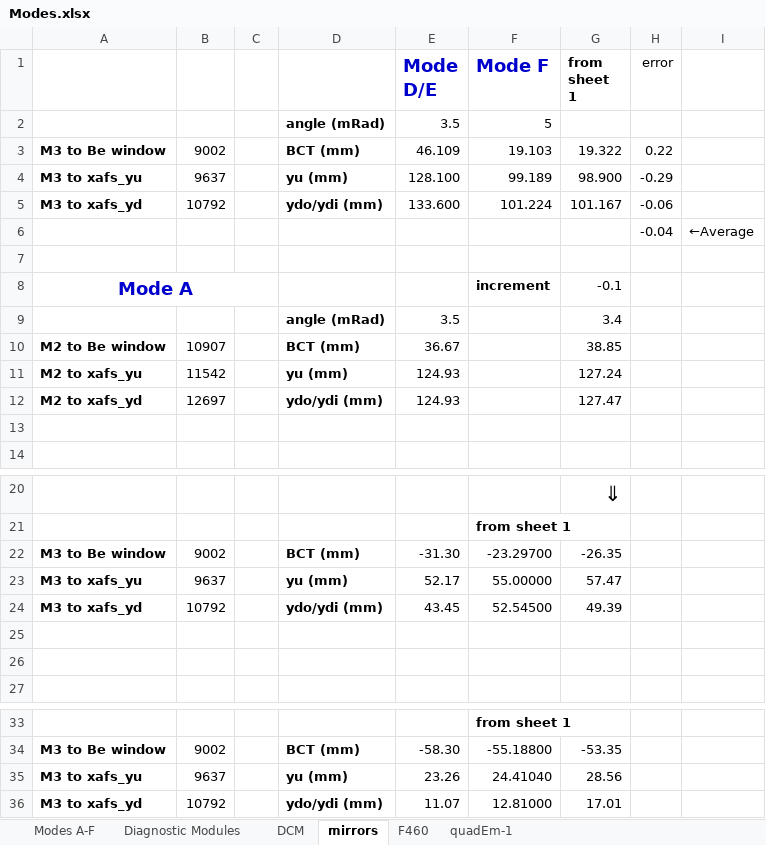
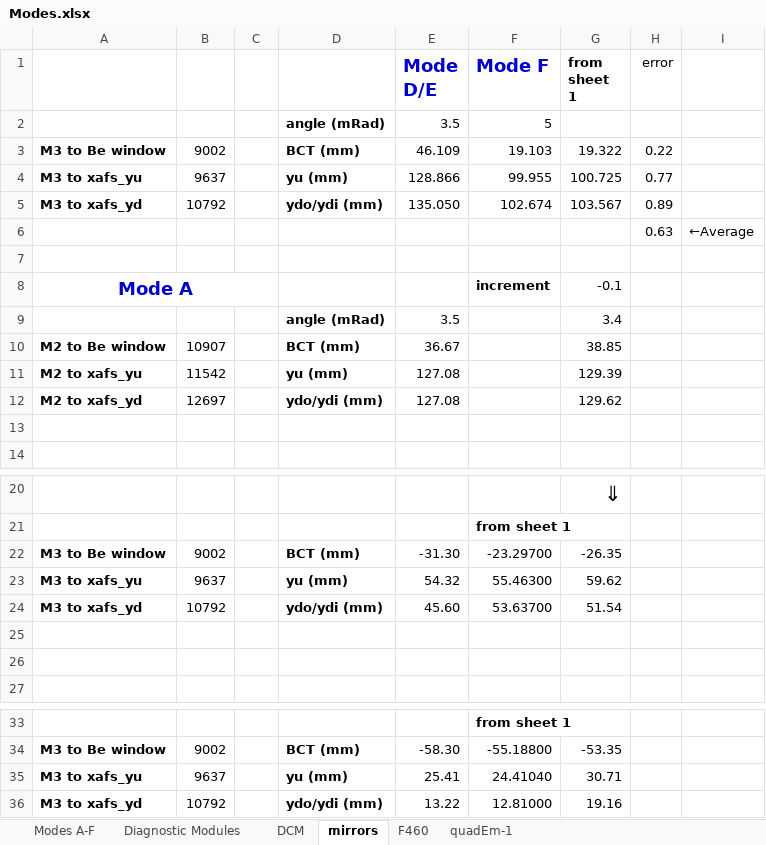
Before and after one commit to NSLS-II-BMM/profile_collection, an Excel workbook: startup/lookup_table/Modes.xlsx, sheet mirrors, drawn as a sheet; only a part is shown, gaps mark what is left out; values as stored, in another font and other column widths than the file's, no borders; the diff names each change by its address in the sheet, - before the commit and + after, or states it on an @@ line.

Commit message:
better delivery of focused beam, much closer in different modes
also:
+ fixed a bug writing resonant refl. XDI files
+ quick_change alternative to change_edge
+ added no_slits argument to change_edge
+ add a retry loop to ga pitch scan analysis step
+ add some sleeps to ga auto_align so analysis can be seen briefly
+ add hcenter special linescan type
+ use ROI and ROISTATS in pilatus
+ hint pilatus signals sensibly
+ post and pin introduction to slack convo channel
+ begin work on resonant reflectivity automation
+ experimental measure_multiple_rois
+ chat method in bmmbot

```diff
--- a/startup/lookup_table/Modes.xlsx (sheet mirrors)
+++ b/startup/lookup_table/Modes.xlsx (sheet mirrors)
-E4 (Mode D/E): 128.100
+E4 (Mode D/E): 128.866
-F4 (Mode F): 99.189
+F4 (Mode F): 99.955
-G4 (from sheet 1): 98.900
+G4 (from sheet 1): 100.725
-H4 (error): -0.29
+H4 (error): 0.77
-E5 (Mode D/E): 133.600
+E5 (Mode D/E): 135.050
-F5 (Mode F): 101.224
+F5 (Mode F): 102.674
-G5 (from sheet 1): 101.167
+G5 (from sheet 1): 103.567
-H5 (error): -0.06
+H5 (error): 0.89
-H6 (error): -0.04
+H6 (error): 0.63
-E11:E12 (Mode D/E): 124.93
+E11:E12 (Mode D/E): 127.08
-G11 (from sheet 1): 127.24
+G11 (from sheet 1): 129.39
-G12 (from sheet 1): 127.47
+G12 (from sheet 1): 129.62
-E23 (Mode D/E): 52.17
+E23 (Mode D/E): 54.32
-F23 (Mode F): 55.00000
+F23 (Mode F): 55.46300
-G23 (from sheet 1): 57.47
+G23 (from sheet 1): 59.62
-E24 (Mode D/E): 43.45
+E24 (Mode D/E): 45.60
-F24 (Mode F): 52.54500
+F24 (Mode F): 53.63700
-G24 (from sheet 1): 49.39
+G24 (from sheet 1): 51.54
-E35 (Mode D/E): 23.26
+E35 (Mode D/E): 25.41
-G35 (from sheet 1): 28.56
+G35 (from sheet 1): 30.71
-E36 (Mode D/E): 11.07
+E36 (Mode D/E): 13.22
-G36 (from sheet 1): 17.01
+G36 (from sheet 1): 19.16
```
Also changed, not shown: sheet Modes A-F, sheet Diagnostic Modules, 18 other files.
